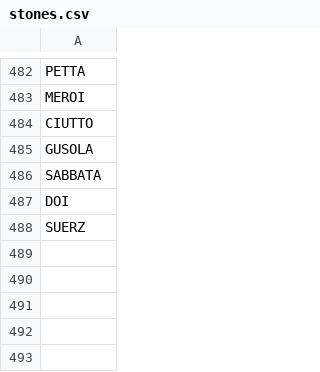
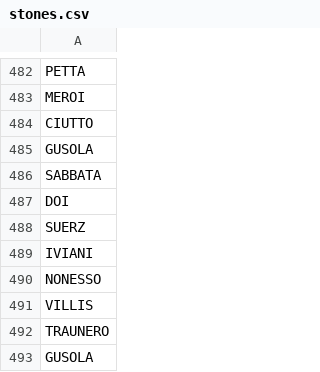
Before and after one commit to stonelore/stone, a CSV file: _data/stones.csv, drawn as a sheet; only a part is shown, gaps mark what is left out.

Commit message:
Append

```diff
--- a/_data/stones.csv
+++ b/_data/stones.csv
@@ -488 +488,6 @@ DOI
 SUERZ
+IVIANI
+NONESSO
+VILLIS
+TRAUNERO
+GUSOLA
```
